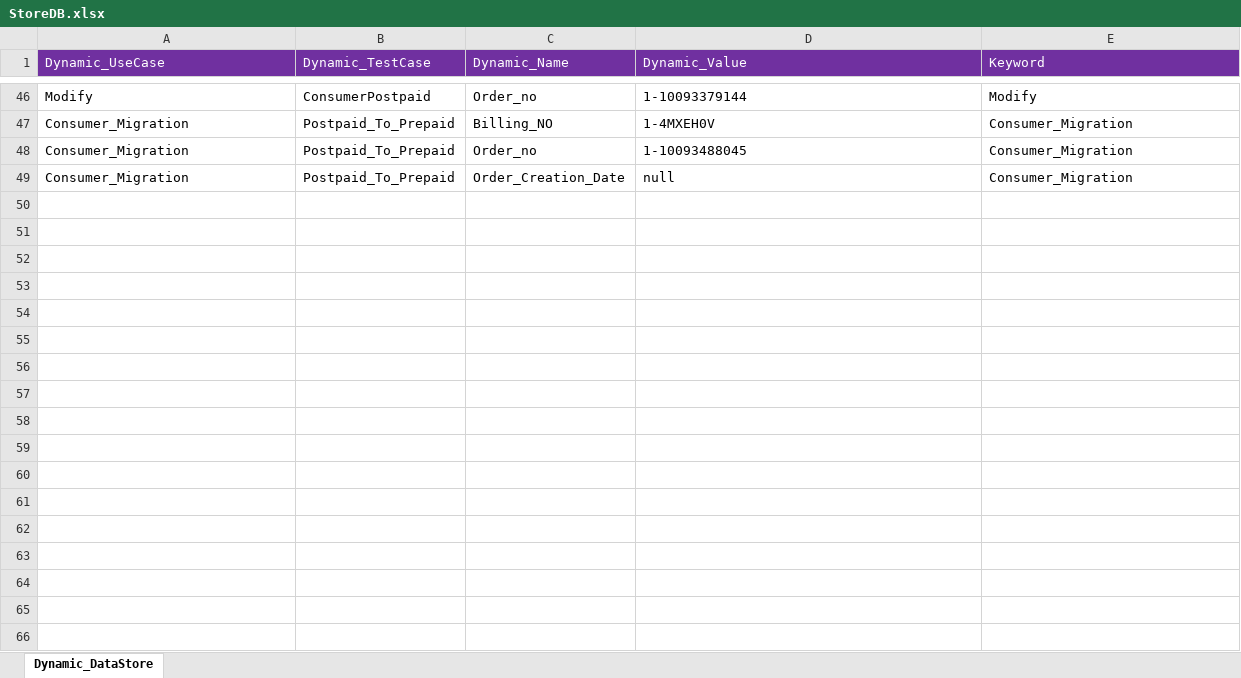
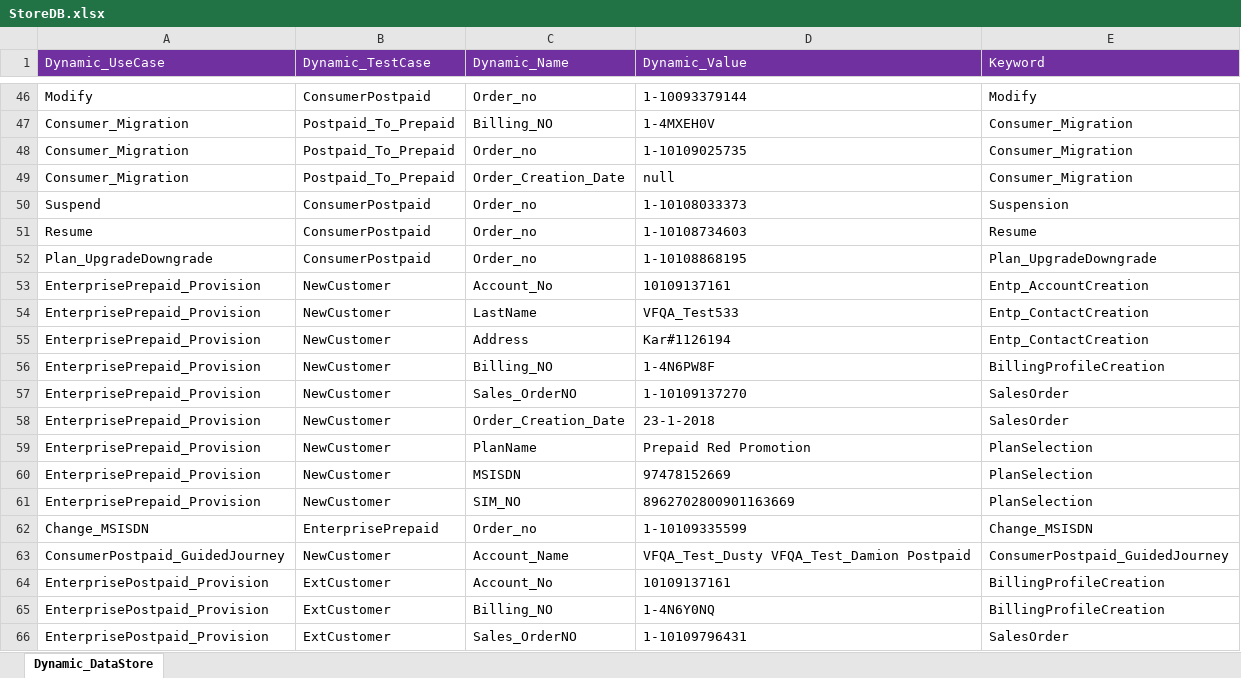
Before and after one commit to imran0404y/VFQA, an Excel workbook: Framework/Storage/StoreDB.xlsx, sheet Dynamic_DataStore, drawn as a sheet; only a part is shown, gaps mark what is left out; values as stored, in another font and other column widths than the file's, no borders; the diff covers the shown part only; the diff names each change by its address in the sheet, - before the commit and + after, or states it on an @@ line.

```diff
--- a/Framework/Storage/StoreDB.xlsx (sheet Dynamic_DataStore)
+++ b/Framework/Storage/StoreDB.xlsx (sheet Dynamic_DataStore)
-D48 (Dynamic_Value): 1-10093488045
+D48 (Dynamic_Value): 1-10109025735
+row 50: Suspend | ConsumerPostpaid | Order_no | 1-10108033373 | Suspension
+row 51: Resume | ConsumerPostpaid | Order_no | 1-10108734603 | Resume
+row 52: Plan_UpgradeDowngrade | ConsumerPostpaid | Order_no | 1-10108868195 | Plan_UpgradeDowngrade
+row 53: EnterprisePrepaid_Provision | NewCustomer | Account_No | 10109137161 | Entp_AccountCreation
+row 54: EnterprisePrepaid_Provision | NewCustomer | LastName | VFQA_Test533 | Entp_ContactCreation
+row 55: EnterprisePrepaid_Provision | NewCustomer | Address | Kar#1126194 | Entp_ContactCreation
+row 56: EnterprisePrepaid_Provision | NewCustomer | Billing_NO | 1-4N6PW8F | BillingProfileCreation
+row 57: EnterprisePrepaid_Provision | NewCustomer | Sales_OrderNO | 1-10109137270 | SalesOrder
+row 58: EnterprisePrepaid_Provision | NewCustomer | Order_Creation_Date | 23-1-2018 | SalesOrder
+row 59: EnterprisePrepaid_Provision | NewCustomer | PlanName | Prepaid Red Promotion | PlanSelection
+row 60: EnterprisePrepaid_Provision | NewCustomer | MSISDN | 97478152669 | PlanSelection
+row 61: EnterprisePrepaid_Provision | NewCustomer | SIM_NO | 8962702800901163669 | PlanSelection
+row 62: Change_MSISDN | EnterprisePrepaid | Order_no | 1-10109335599 | Change_MSISDN
+row 63: ConsumerPostpaid_GuidedJourney | NewCustomer | Account_Name | VFQA_Test_Dusty VFQA_Test_Damion Postpaid | ConsumerPostpaid_GuidedJourney
+row 64: EnterprisePostpaid_Provision | ExtCustomer | Account_No | 10109137161 | BillingProfileCreation
+row 65: EnterprisePostpaid_Provision | ExtCustomer | Billing_NO | 1-4N6Y0NQ | BillingProfileCreation
+row 66: EnterprisePostpaid_Provision | ExtCustomer | Sales_OrderNO | 1-10109796431 | SalesOrder
```
Also changed, not shown: 17 added rows and 4 edited cells elsewhere in this sheet, Directory/VFQA_TestDesign.xlsm, Framework/Database/TestDataDB.xlsx, 4 other files.
